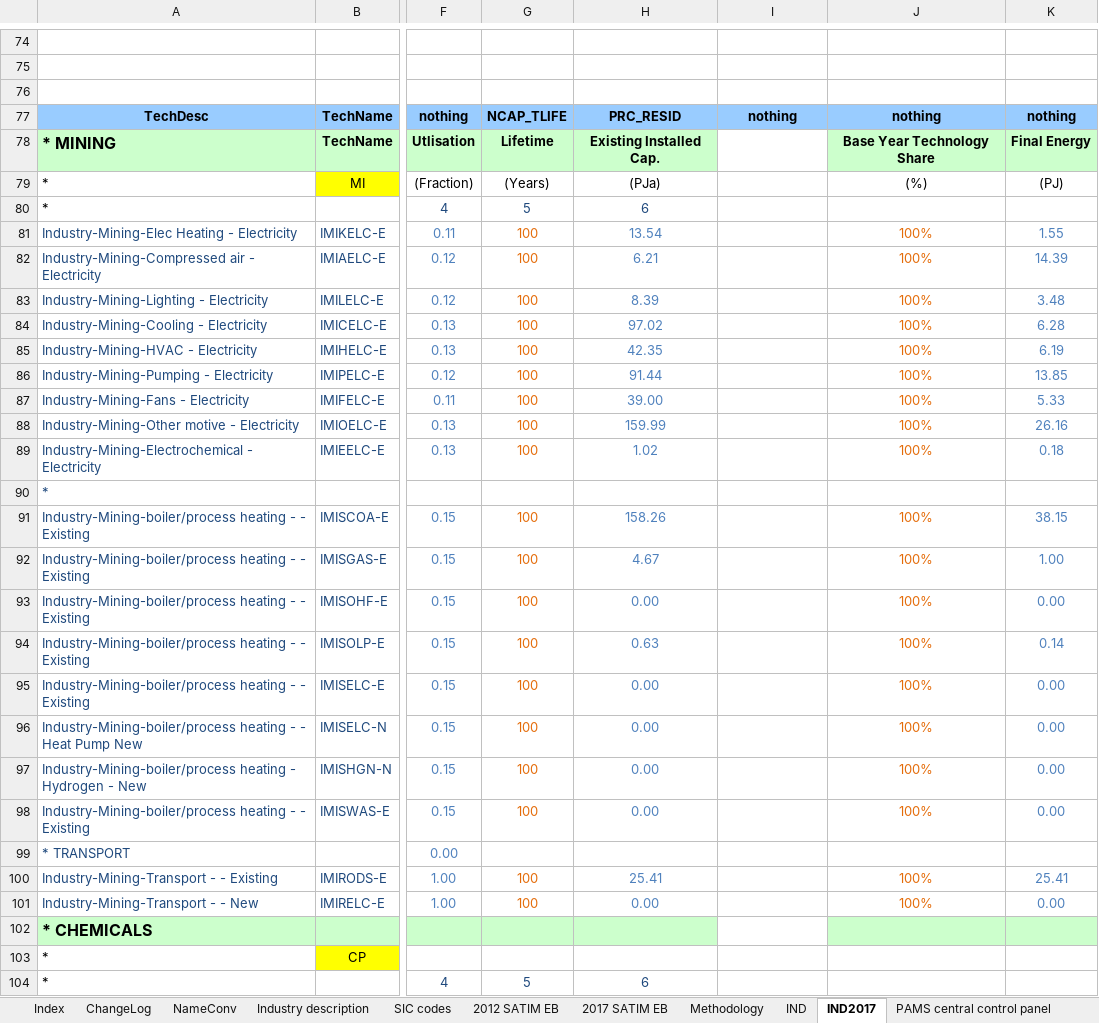
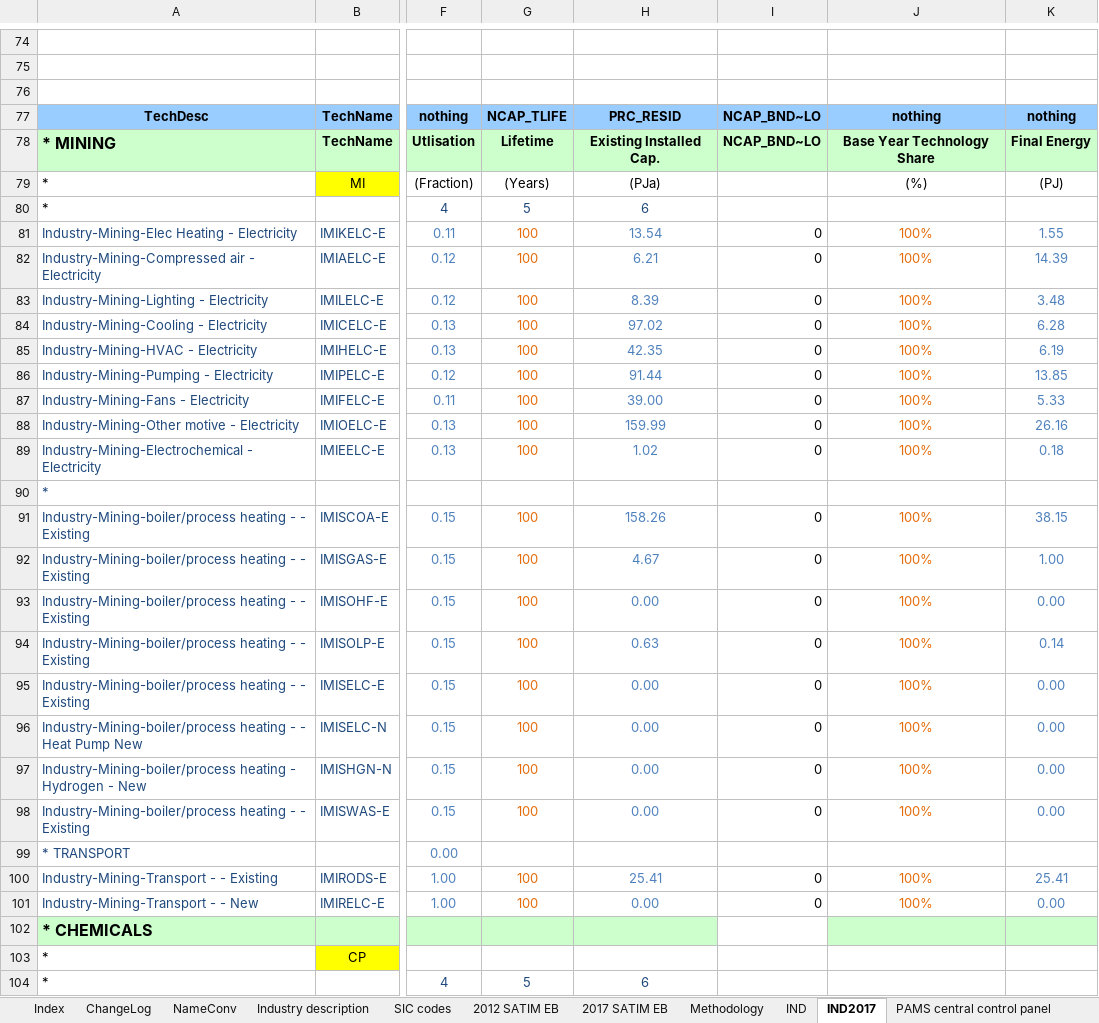
Before and after one commit to brunomerven/SATIMGE_Veda, an Excel workbook: vt_REGION1_IND-OTH.xlsx, sheet IND2017, drawn as a sheet; only a part is shown, gaps mark what is left out; values as stored, in another font and other column widths than the file's, no borders; charts and pictures and conditional formats not drawn; the diff covers the shown part only; the diff names each change by its address in the sheet, - before the commit and + after, or states it on an @@ line.

```diff
--- a/vt_REGION1_IND-OTH.xlsx (sheet IND2017)
+++ b/vt_REGION1_IND-OTH.xlsx (sheet IND2017)
-I77: nothing
+I77: NCAP_BND~LO
-I78: (empty)
+I78: NCAP_BND~LO
-I78 fill: none
+I78 fill: #CCFFCC
-I81:I89: (empty)
+I81:I89: 0
-I91:I98: (empty)
+I91:I98: 0
-I100:I101: (empty)
+I100:I101: 0
```
Also changed, not shown: 71 edited cells elsewhere in this sheet, sheet ChangeLog, vt_REGION1_IND-FA.xlsx, 5 other files.
